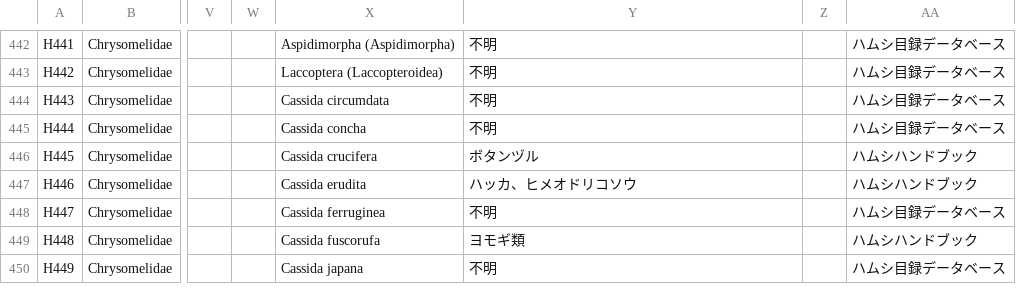
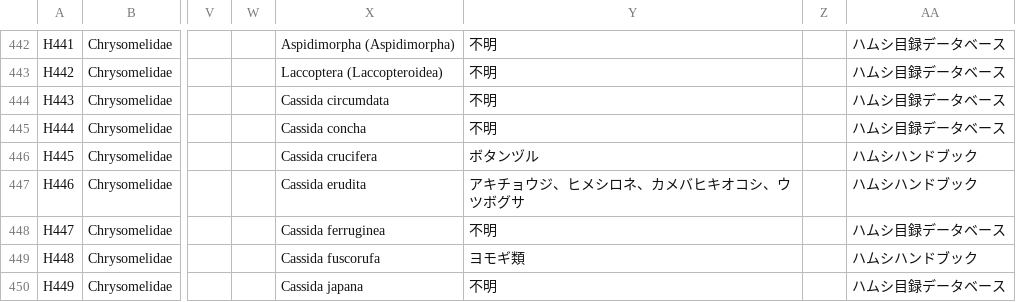
Before and after one commit to orau98/orau98.github.io, a CSV file: public/hamushi_species_integrated.csv, drawn as a sheet; only a part is shown, gaps mark what is left out; the diff names each change by its address in the sheet, - before the commit and + after, or states it on an @@ line.

```diff
--- a/public/hamushi_species_integrated.csv
+++ b/public/hamushi_species_integrated.csv
-Y447: ハッカ、ヒメオドリコソウ
+Y447: アキチョウジ、ヒメシロネ、カメバヒキオコシ、ウツボグサ
```
Also changed, not shown: leafbeetle_hostplants.csv, 4 other files.
